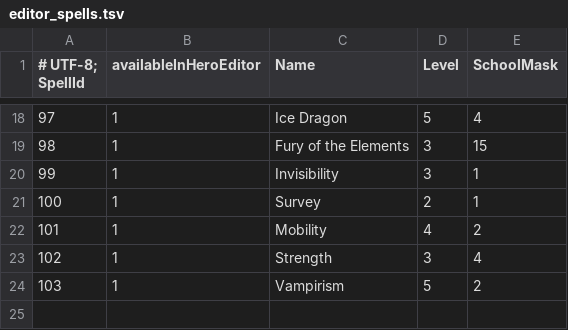
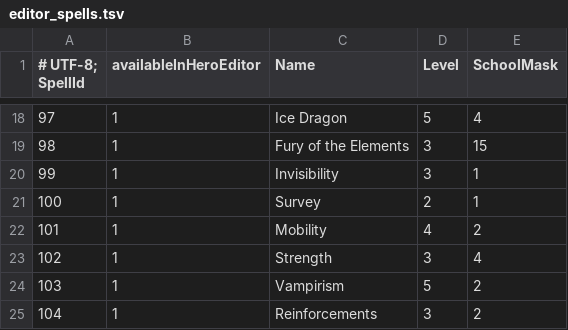
Before and after one commit to toxeanubis1994-arch/ERA-Spells, a TSV file: ToxData/editor_spells.tsv, drawn as a sheet; only a part is shown, gaps mark what is left out; the diff names each change by its address in the sheet, - before the commit and + after, or states it on an @@ line.

```diff
--- a/ToxData/editor_spells.tsv
+++ b/ToxData/editor_spells.tsv
+row 25: 104 | 1 | Reinforcements | 3 | 2
```
Also changed, not shown: ToxData/editor_spells.ru.tsv, ToxData/spell_generation.tsv, 27 other files.
